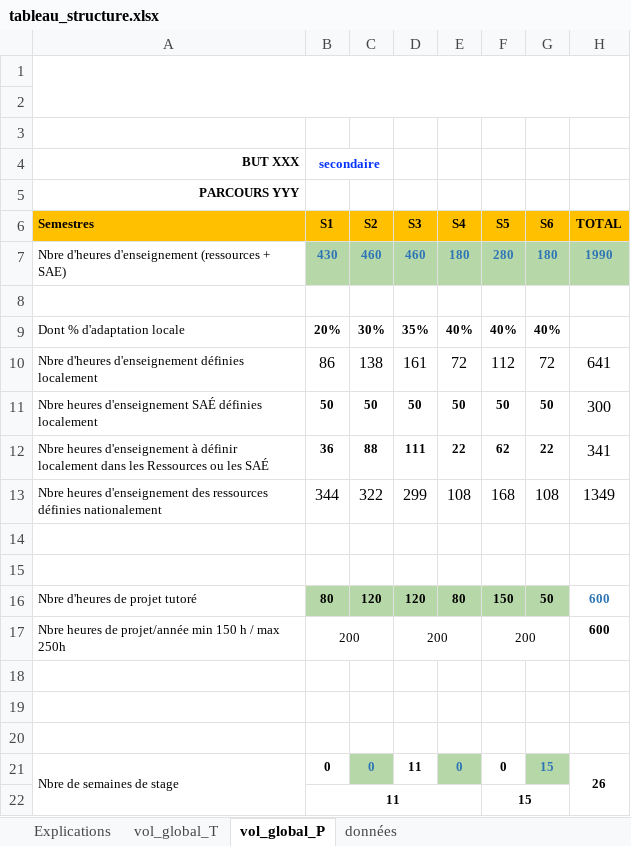
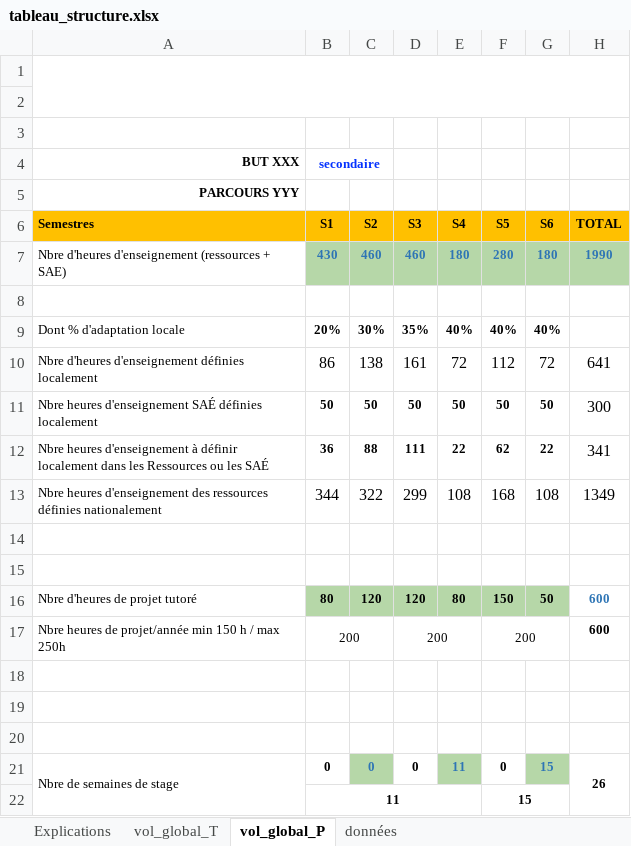
Before and after one commit to Dannebicque/redigeTonBut, an Excel workbook: public/excel/tableau_structure.xlsx, sheet vol_global_P, drawn as a sheet; values as stored, in another font and other column widths than the file's, no borders; conditional formats not drawn; the diff names each change by its address in the sheet, - before the commit and + after, or states it on an @@ line.

Commit message:
fix: Correction fichier Excel

```diff
--- a/public/excel/tableau_structure.xlsx (sheet vol_global_P)
+++ b/public/excel/tableau_structure.xlsx (sheet vol_global_P)
-D21 (S3): 11
+D21 (S3): 0
-E21 (S4): 0
+E21 (S4): 11
```
